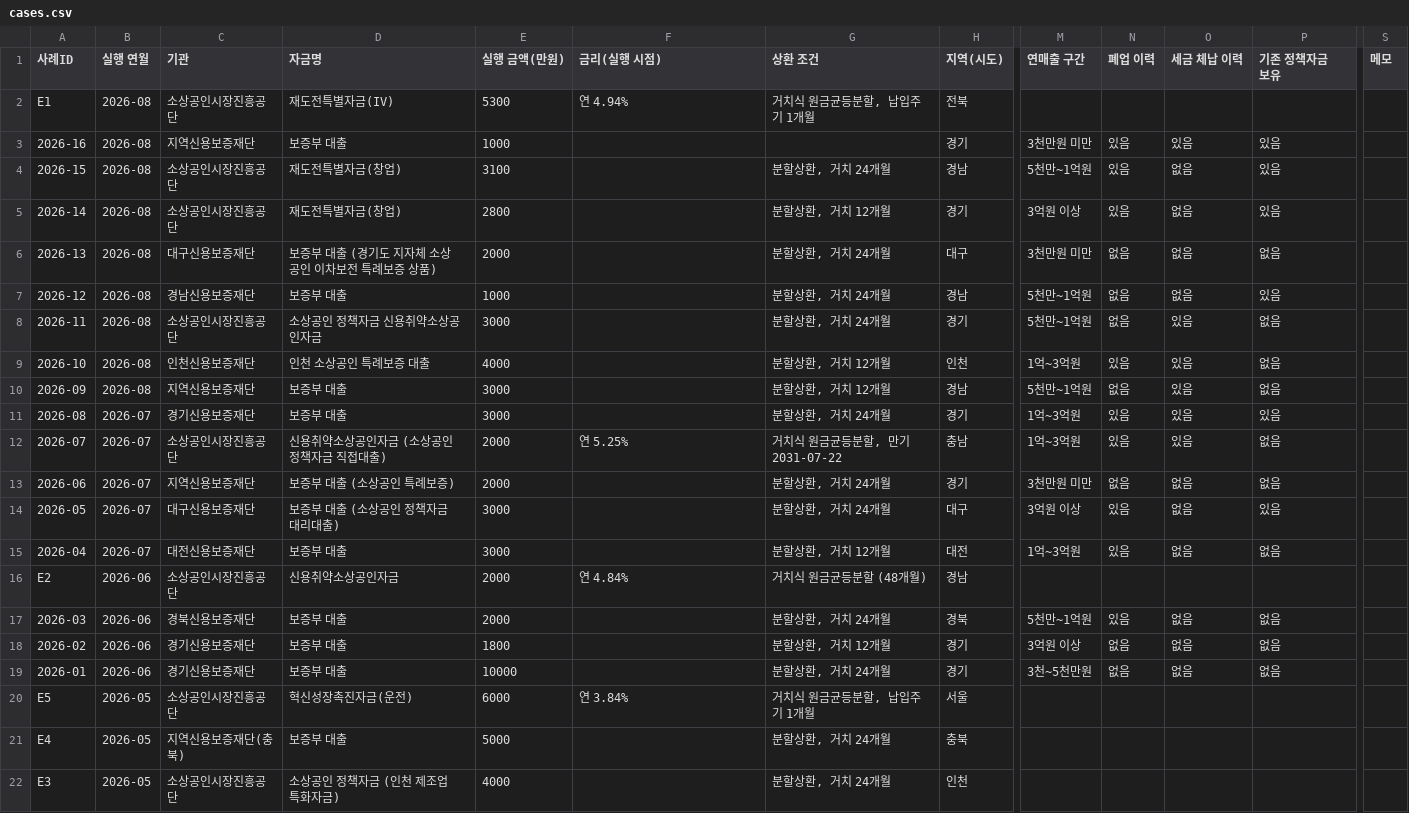
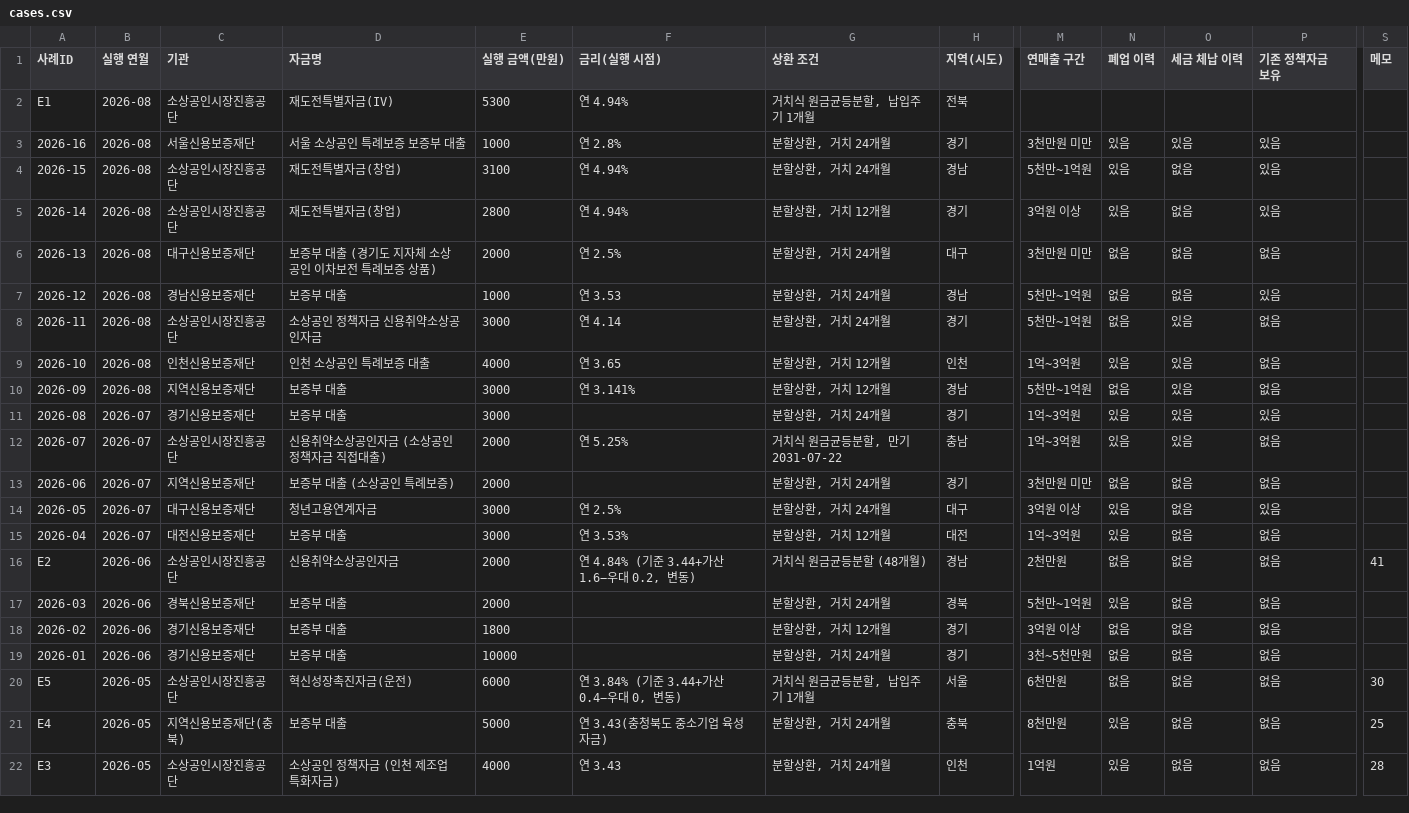
Before and after one commit to bkcow90-hue/bmaker-site, a CSV file: data/cases.csv, drawn as a sheet; only a part is shown, gaps mark what is left out; the diff covers the shown part only; the diff names each change by its address in the sheet, - before the commit and + after, or states it on an @@ line.

Commit message:
chore(cases): 원장 자동 갱신 (구글시트)

```diff
--- a/data/cases.csv
+++ b/data/cases.csv
-C3 (기관): 지역신용보증재단
+C3 (기관): 서울신용보증재단
-D3 (자금명): 보증부 대출
+D3 (자금명): 서울 소상공인 특례보증 보증부 대출
-F3 (금리(실행 시점)): (empty)
+F3 (금리(실행 시점)): 연 2.8%
-G3 (상환 조건): (empty)
+G3 (상환 조건): 분할상환, 거치 24개월
-F4:F5 (금리(실행 시점)): (empty)
+F4:F5 (금리(실행 시점)): 연 4.94%
-F6 (금리(실행 시점)): (empty)
+F6 (금리(실행 시점)): 연 2.5%
-F7 (금리(실행 시점)): (empty)
+F7 (금리(실행 시점)): 연 3.53
-F8 (금리(실행 시점)): (empty)
+F8 (금리(실행 시점)): 연 4.14
-F9 (금리(실행 시점)): (empty)
+F9 (금리(실행 시점)): 연 3.65
-F10 (금리(실행 시점)): (empty)
+F10 (금리(실행 시점)): 연 3.141%
-D14 (자금명): 보증부 대출 (소상공인 정책자금 대리대출)
+D14 (자금명): 청년고용연계자금
-F14 (금리(실행 시점)): (empty)
+F14 (금리(실행 시점)): 연 2.5%
-F15 (금리(실행 시점)): (empty)
+F15 (금리(실행 시점)): 연 3.53%
-F16 (금리(실행 시점)): 연 4.84%
+F16 (금리(실행 시점)): 연 4.84% (기준 3.44+가산 1.6−우대 0.2, 변동)
-M16 (연매출 구간): (empty)
+M16 (연매출 구간): 2천만원
-N16 (폐업 이력): (empty)
+N16 (폐업 이력): 없음
-O16 (세금 체납 이력): (empty)
+O16 (세금 체납 이력): 없음
-P16 (기존 정책자금 보유): (empty)
+P16 (기존 정책자금 보유): 없음
-S16 (메모): (empty)
+S16 (메모): 41
-F20 (금리(실행 시점)): 연 3.84%
+F20 (금리(실행 시점)): 연 3.84% (기준 3.44+가산 0.4−우대 0, 변동)
-M20 (연매출 구간): (empty)
+M20 (연매출 구간): 6천만원
-N20 (폐업 이력): (empty)
+N20 (폐업 이력): 없음
-O20:O22 (세금 체납 이력): (empty)
+O20:O22 (세금 체납 이력): 없음
-P20:P22 (기존 정책자금 보유): (empty)
+P20:P22 (기존 정책자금 보유): 없음
-S20 (메모): (empty)
+S20 (메모): 30
-F21 (금리(실행 시점)): (empty)
+F21 (금리(실행 시점)): 연 3.43(충청북도 중소기업 육성자금)
-M21 (연매출 구간): (empty)
+M21 (연매출 구간): 8천만원
-N21:N22 (폐업 이력): (empty)
+N21:N22 (폐업 이력): 있음
-S21 (메모): (empty)
+S21 (메모): 25
-F22 (금리(실행 시점)): (empty)
+F22 (금리(실행 시점)): 연 3.43
-M22 (연매출 구간): (empty)
+M22 (연매출 구간): 1억원
-S22 (메모): (empty)
+S22 (메모): 28
```
Also changed, not shown: 21 edited cells elsewhere in this file, data/cases.source.csv, 3 other files.
